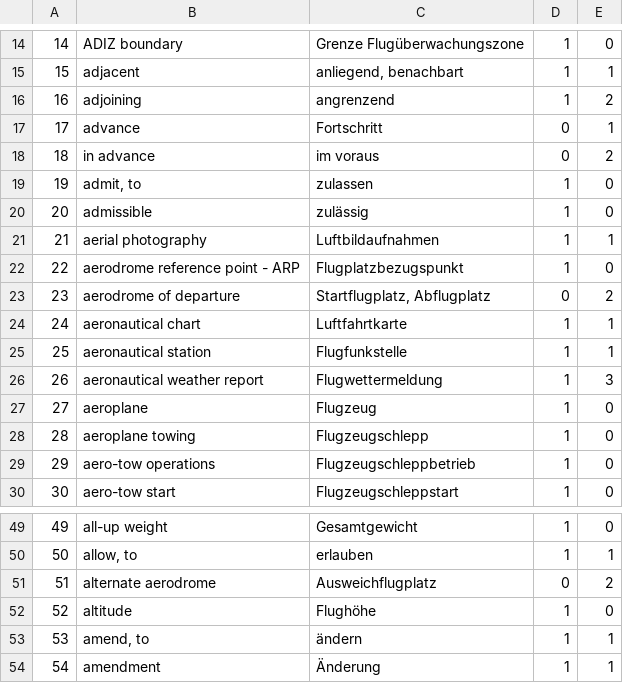
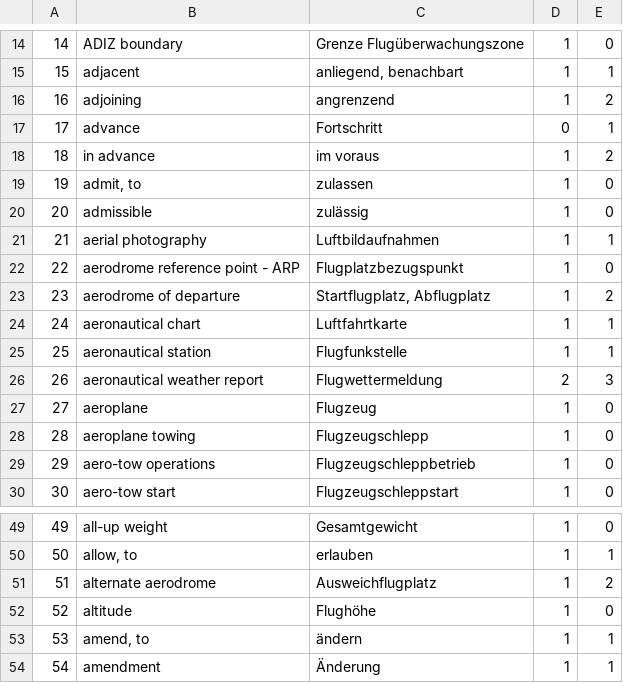
Before and after one commit to CHeuberger/BZF, a CSV file: words.csv, drawn as a sheet; only a part is shown, gaps mark what is left out.

```diff
--- a/words.csv
+++ b/words.csv
@@ -17,3 +17,3 @@
 17;advance;Fortschritt;0;1
-18;in advance;im voraus;0;2
+18;in advance;im voraus;1;2
 19;admit, to;zulassen;1;0
@@ -22,6 +22,6 @@
 22;aerodrome reference point - ARP;Flugplatzbezugspunkt;1;0
-23;aerodrome of departure;Startflugplatz, Abflugplatz;0;2
+23;aerodrome of departure;Startflugplatz, Abflugplatz;1;2
 24;aeronautical chart;Luftfahrtkarte;1;1
 25;aeronautical station;Flugfunkstelle;1;1
-26;aeronautical weather report;Flugwettermeldung;1;3
+26;aeronautical weather report;Flugwettermeldung;2;3
 27;aeroplane;Flugzeug;1;0
@@ -50,3 +50,3 @@
 50;allow, to;erlauben;1;1
-51;alternate aerodrome;Ausweichflugplatz;0;2
+51;alternate aerodrome;Ausweichflugplatz;1;2
 52;altitude;Flughöhe;1;0
```
Also changed, not shown: 2 other files.
